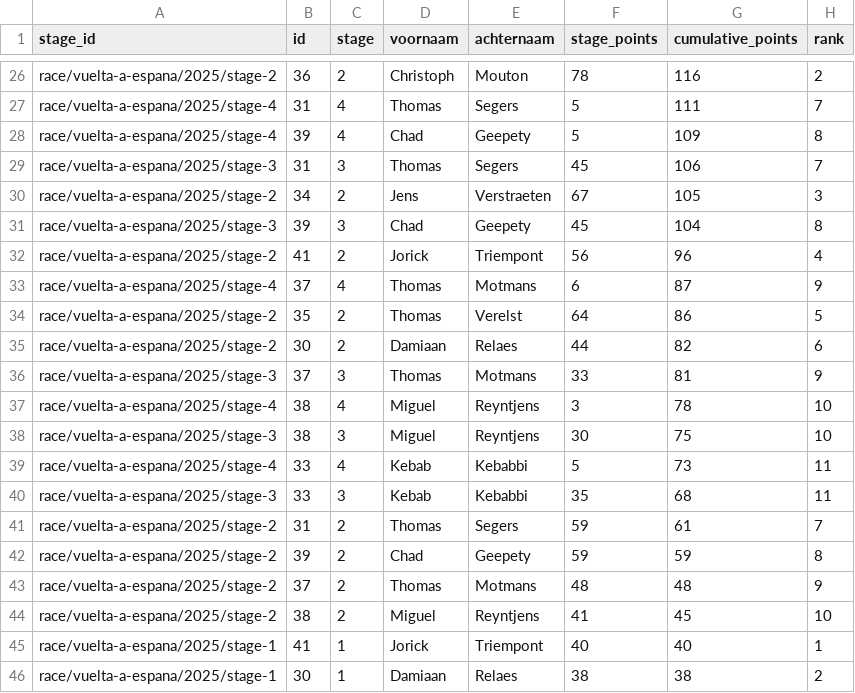
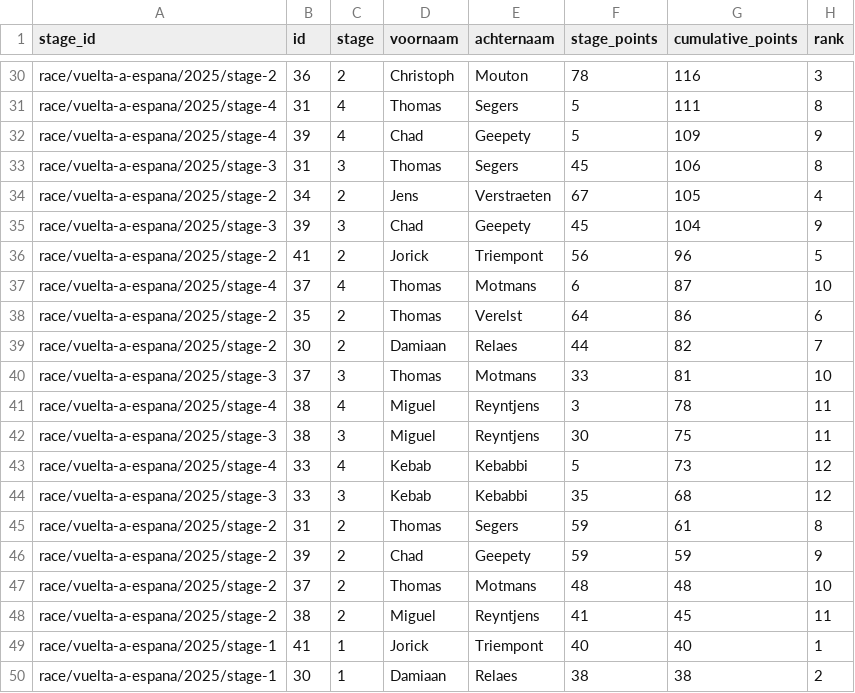
Before and after one commit to Thomassegers14/tourmanager-scraper, a CSV file: data/processed/ranking/ranking_by_stage_vuelta-a-espana_2025.csv, drawn as a sheet; only a part is shown, gaps mark what is left out; addresses are those after the commit; the diff covers the shown part only; the diff names each change by its address in the sheet, - before the commit and + after, or states it on an @@ line.

```diff
--- a/data/processed/ranking/ranking_by_stage_vuelta-a-espana_2025.csv
+++ b/data/processed/ranking/ranking_by_stage_vuelta-a-espana_2025.csv
-H30 (rank): 2
+H30 (rank): 3
-H31 (rank): 7
+H31 (rank): 8
-H32 (rank): 8
+H32 (rank): 9
-H33 (rank): 7
+H33 (rank): 8
-H34 (rank): 3
+H34 (rank): 4
-H35 (rank): 8
+H35 (rank): 9
-H36 (rank): 4
+H36 (rank): 5
-H37 (rank): 9
+H37 (rank): 10
-H38 (rank): 5
+H38 (rank): 6
-H39 (rank): 6
+H39 (rank): 7
-H40 (rank): 9
+H40 (rank): 10
-H41:H42 (rank): 10
+H41:H42 (rank): 11
-H43:H44 (rank): 11
+H43:H44 (rank): 12
-H45 (rank): 7
+H45 (rank): 8
-H46 (rank): 8
+H46 (rank): 9
-H47 (rank): 9
+H47 (rank): 10
-H48 (rank): 10
+H48 (rank): 11
```
Also changed, not shown: 5 added rows and 29 edited cells elsewhere in this file, data/processed/selections/selections_vuelta-a-espana_2025.csv.
